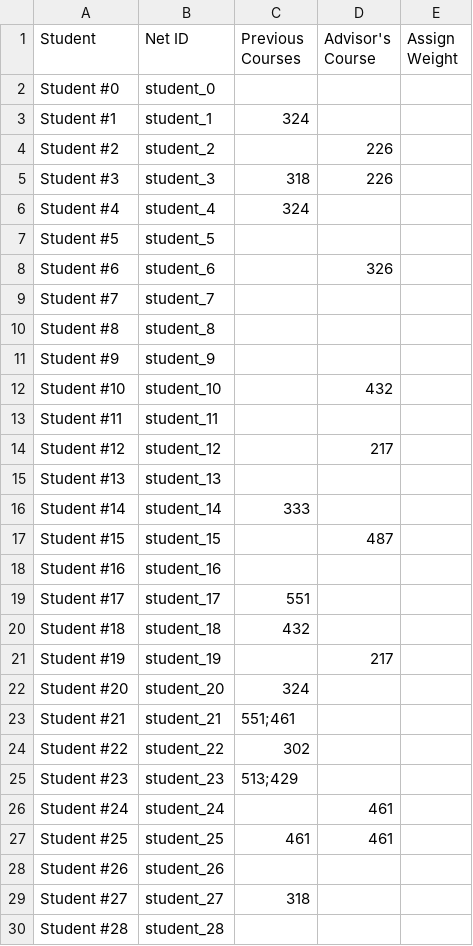
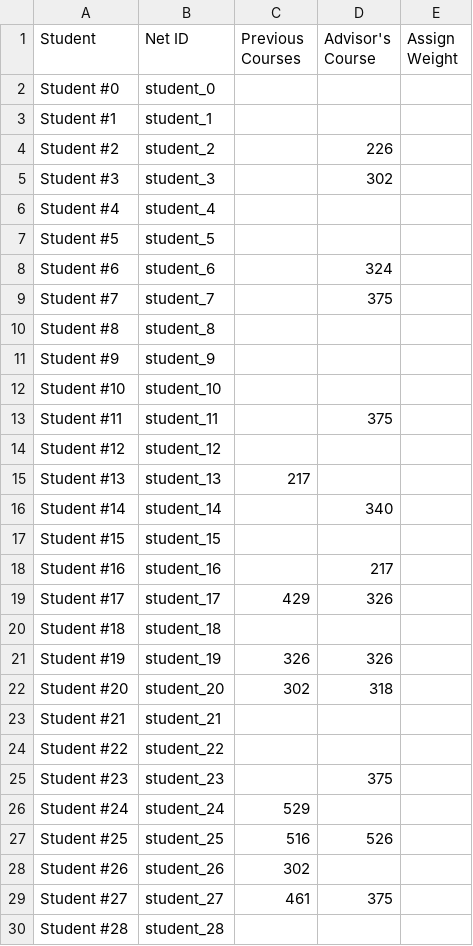
Before and after one commit to liamdj/TA-Matching, a CSV file: data/student_info.csv, drawn as a sheet; only a part is shown; the diff covers the shown part only.

```diff
--- a/data/student_info.csv
+++ b/data/student_info.csv
@@ -2,29 +2,29 @@ Student,Net ID,Previous Courses,Advisor's Course,Assign Weight
 Student #0,student_0,,,
-Student #1,student_1,324,,
+Student #1,student_1,,,
 Student #2,student_2,,226,
-Student #3,student_3,318,226,
-Student #4,student_4,324,,
+Student #3,student_3,,302,
+Student #4,student_4,,,
 Student #5,student_5,,,
-Student #6,student_6,,326,
-Student #7,student_7,,,
+Student #6,student_6,,324,
+Student #7,student_7,,375,
 Student #8,student_8,,,
 Student #9,student_9,,,
-Student #10,student_10,,432,
-Student #11,student_11,,,
-Student #12,student_12,,217,
-Student #13,student_13,,,
-Student #14,student_14,333,,
-Student #15,student_15,,487,
-Student #16,student_16,,,
-Student #17,student_17,551,,
-Student #18,student_18,432,,
-Student #19,student_19,,217,
-Student #20,student_20,324,,
-Student #21,student_21,551;461,,
-Student #22,student_22,302,,
-Student #23,student_23,513;429,,
-Student #24,student_24,,461,
-Student #25,student_25,461,461,
-Student #26,student_26,,,
-Student #27,student_27,318,,
+Student #10,student_10,,,
+Student #11,student_11,,375,
+Student #12,student_12,,,
+Student #13,student_13,217,,
+Student #14,student_14,,340,
+Student #15,student_15,,,
+Student #16,student_16,,217,
+Student #17,student_17,429,326,
+Student #18,student_18,,,
+Student #19,student_19,326,326,
+Student #20,student_20,302,318,
+Student #21,student_21,,,
+Student #22,student_22,,,
+Student #23,student_23,,375,
+Student #24,student_24,529,,
+Student #25,student_25,516,526,
+Student #26,student_26,302,,
+Student #27,student_27,461,375,
 Student #28,student_28,,,
```
Also changed, not shown: 11 added rows and 54 edited cells elsewhere in this file, data/matchings.csv, data/prof_pref.csv, 2 other files.
